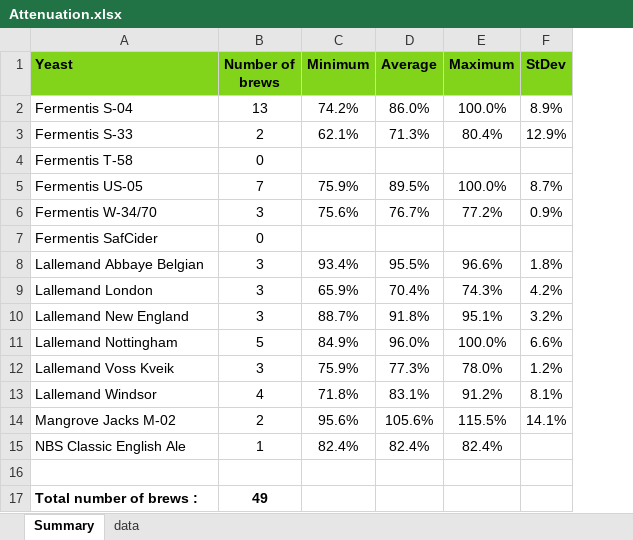
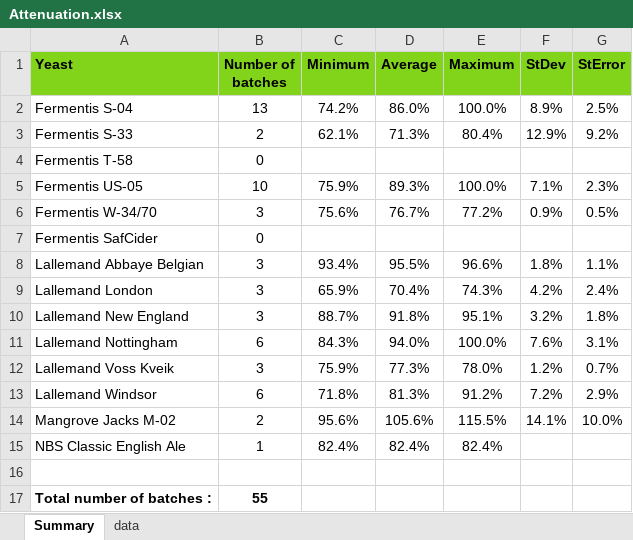
Before and after one commit to bert/TTO, an Excel workbook: docs/homebrewing/batches/graphs/Attenuation.xlsx, sheet Summary, drawn as a sheet; values as stored, in another font and other column widths than the file's, no borders; table styles not drawn; removed rows and columns are numbered as before the commit, all else as after; the diff names each change by its address in the sheet, - before the commit and + after, or states it on an @@ line.

```diff
--- a/docs/homebrewing/batches/graphs/Attenuation.xlsx (sheet Summary)
+++ b/docs/homebrewing/batches/graphs/Attenuation.xlsx (sheet Summary)
+column G (StError), rows 2-14: 2.5% | 9.2% |  | 2.3% | 0.5% |  | 1.1% | 2.4% | 1.8% | 3.1% | 0.7% | 2.9% | 10.0%
-B1: Number of brews
+B1: Number of batches
-B5 (Number of batches): 7
+B5 (Number of batches): 10
-D5 (Average): 89.5%
+D5 (Average): 89.3%
-F5 (StDev): 8.7%
+F5 (StDev): 7.1%
-B11 (Number of batches): 5
+B11 (Number of batches): 6
-C11 (Minimum): 84.9%
+C11 (Minimum): 84.3%
-D11 (Average): 96.0%
+D11 (Average): 94.0%
-F11 (StDev): 6.6%
+F11 (StDev): 7.6%
-B13 (Number of batches): 4
+B13 (Number of batches): 6
-D13 (Average): 83.1%
+D13 (Average): 81.3%
-F13 (StDev): 8.1%
+F13 (StDev): 7.2%
-row 17: Total number of brews : | 49
+row 17: Total number of batches : | 55
```
Also changed, not shown: sheet data, 19 other files.
